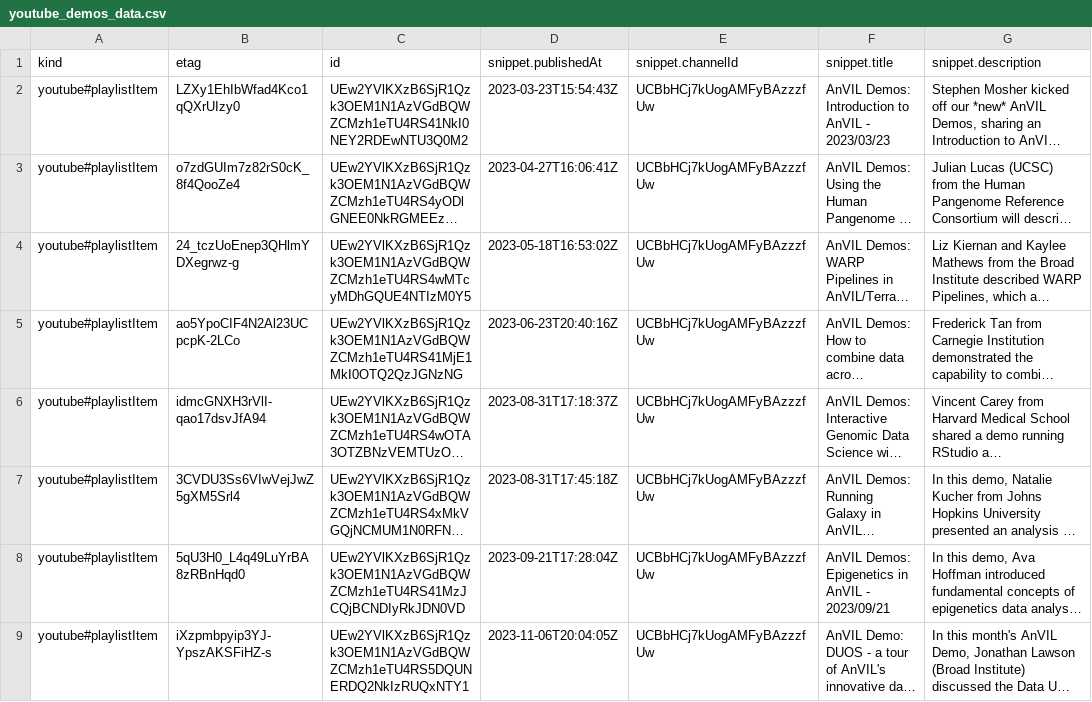
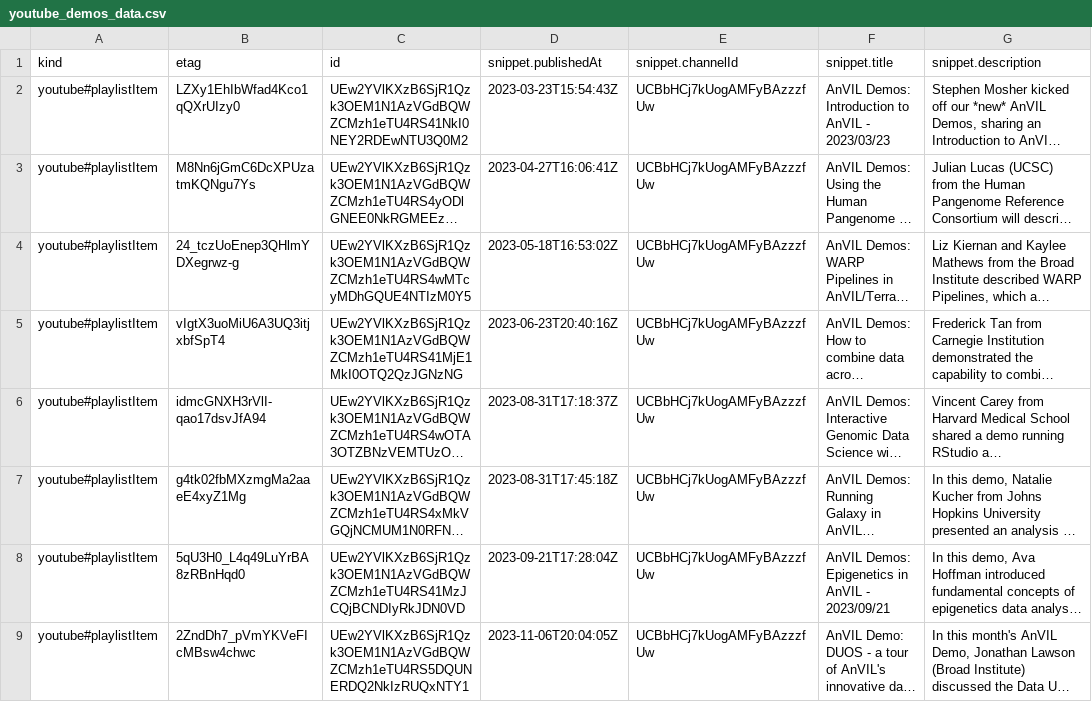
Before and after one commit to fhdsl/AnVIL_Collection, a CSV file: resources/youtube_demos_data.csv, drawn as a sheet; only a part is shown; long unchanged cells end in …; the diff names each change by its address in the sheet, - before the commit and + after, or states it on an @@ line.

```diff
--- a/resources/youtube_demos_data.csv
+++ b/resources/youtube_demos_data.csv
-B3 (etag): o7zdGUIm7z82rS0cK_8f4QooZe4
+B3 (etag): M8Nn6jGmC6DcXPUzatmKQNgu7Ys
-B5 (etag): ao5YpoCIF4N2Al23UCpcpK-2LCo
+B5 (etag): vIgtX3uoMiU6A3UQ3itjxbfSpT4
-B7 (etag): 3CVDU3Ss6VIwVejJwZ5gXM5Srl4
+B7 (etag): g4tk02fbMXzmgMa2aaeE4xyZ1Mg
-B9 (etag): iXzpmbpyip3YJ-YpszAKSFiHZ-s
+B9 (etag): 2ZndDh7_pVmYKVeFIcMBsw4chwc
```
Also changed, not shown: resources/youtube_gdscn_sars_data.csv, resources/youtube_gdscn_soil_project_data.csv, 3 other files.
